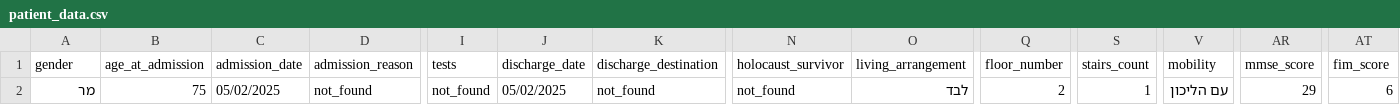
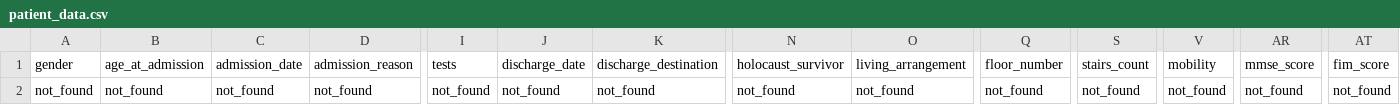
Before and after one commit to KostaMalsev/medical2, a CSV file: patient_data.csv, drawn as a sheet; only a part is shown, gaps mark what is left out; the diff names each change by its address in the sheet, - before the commit and + after, or states it on an @@ line.

```diff
--- a/patient_data.csv
+++ b/patient_data.csv
-A2: מר
+A2: not_found
-B2: 75
+B2: not_found
-C2: 05/02/2025
+C2: not_found
-J2: 05/02/2025
+J2: not_found
-O2: לבד
+O2: not_found
-Q2: 2
+Q2: not_found
-S2: 1
+S2: not_found
-V2: עם הליכון
+V2: not_found
-AR2: 29
+AR2: not_found
-AT2: 6
+AT2: not_found
```
Also changed, not shown: 1 other file.
